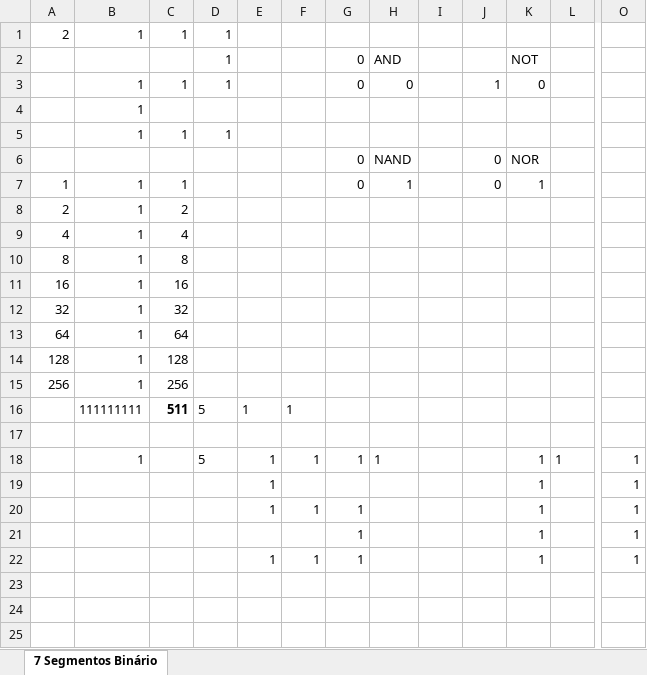
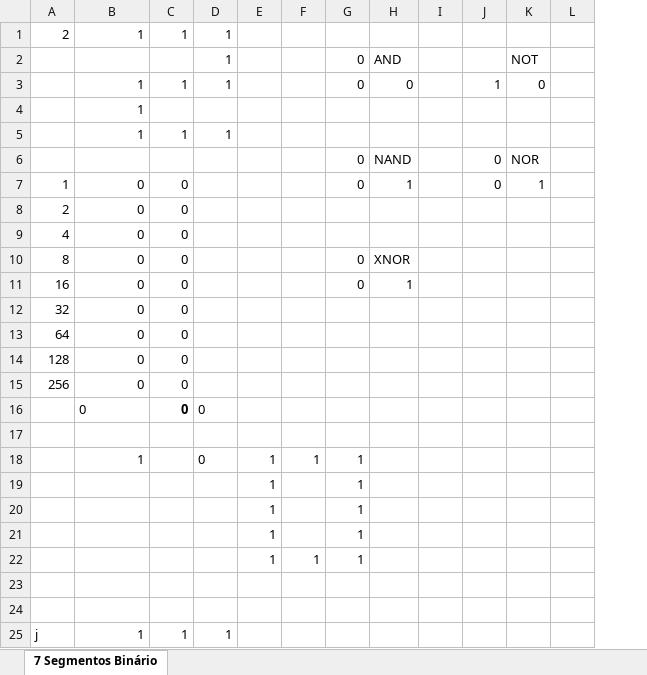
Before and after one commit to wrxxnch/7SegmentsExcel, an Excel workbook: 7SegPortasLogicas.xlsx, sheet 7 Segmentos Binário, drawn as a sheet; only a part is shown, gaps mark what is left out; values as stored, in another font and other column widths than the file's, no borders; conditional formats not drawn; removed rows and columns are numbered as before the commit, all else as after; rows hold the shown columns only; the diff names each change by its address in the sheet, - before the commit and + after, or states it on an @@ line.

Commit message:
Add files via upload

```diff
--- a/7SegPortasLogicas.xlsx (sheet 7 Segmentos Binário)
+++ b/7SegPortasLogicas.xlsx (sheet 7 Segmentos Binário)
-column L, row 18: 1
+column L, empty
-column O, row 18: 1; rows 20-22: all 1
-B7:B9: 1
+B7:B9: 0
-C7: 1
+C7: 0
-C8: 2
+C8: 0
-C9: 4
+C9: 0
-row 10: 8 | 1 | 8
-row 11: 16 | 1 | 16
+row 10: 8 | 0 | 0 |  |  |  | 0 | XNOR
+row 11: 16 | 0 | 0 |  |  |  | 0 | 1
-B12:B15: 1
+B12:B15: 0
-C12: 32
+C12: 0
-C13: 64
+C13: 0
-C14: 128
+C14: 0
-C15: 256
+C15: 0
-row 16:  | 111111111 | 511 | 5 | 1 | 1
+row 16:  | 0 | 0 | 0
-D18: 5
+D18: 0
-H18: 1
+H18: (empty)
-K18: 1
+K18: (empty)
-row 19:  |  |  |  | 1 |  |  |  |  |  | 1 |  | 1
+row 19:  |  |  |  | 1 |  | 1
+row 20:  |  |  |  | 1 |  | 1
+row 21:  |  |  |  | 1 |  | 1
-K22: 1
+K22: (empty)
-row 23:  |  |  |  |  |  | 1 |  |  |  | 1 |  | 1
+row 23: (empty)
-row 24:  |  |  |  | 1 | 1 | 1 |  |  |  | 1 |  | 1
+row 24: (empty)
+row 25: j | 1 | 1 | 1
```
Also changed, not shown: formulas that keep their value.
